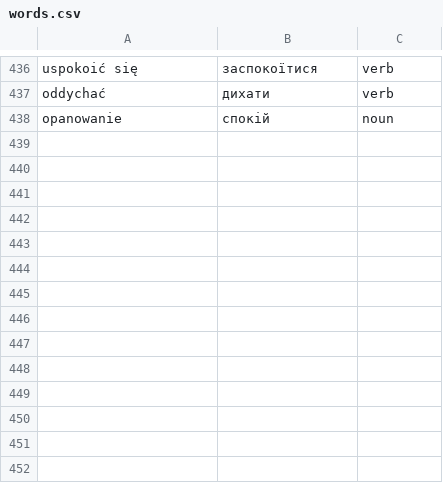
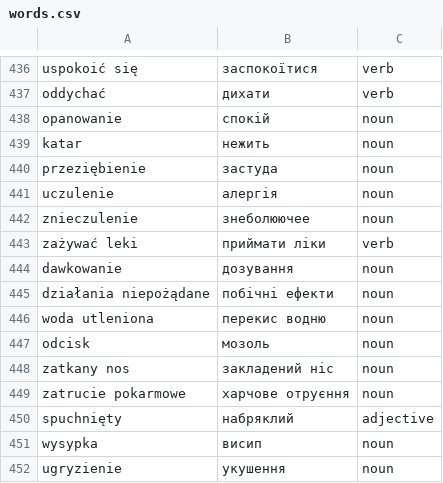
Before and after one commit to Alexander778/polish-quiz-react, a CSV file: src/data/words.csv, drawn as a sheet; only a part is shown, gaps mark what is left out.

Commit message:
Update words

```diff
--- a/src/data/words.csv
+++ b/src/data/words.csv
@@ -438 +438,15 @@ oddychać,дихати,verb
 opanowanie,спокій,noun
+katar,нежить,noun
+przeziębienie,застуда,noun
+uczulenie,алергія,noun
+znieczulenie,знеболюючее,noun
+zażywać leki,приймати ліки,verb
+dawkowanie,дозування,noun
+działania niepożądane,побічні ефекти,noun
+woda utleniona,перекис водню,noun
+odcisk,мозоль,noun
+zatkany nos,закладений ніс,noun
+zatrucie pokarmowe,харчове отруєння,noun
+spuchnięty,набряклий,adjective
+wysypka,висип,noun
+ugryzienie,укушення,noun
```
Also changed, not shown: 1 other file.
